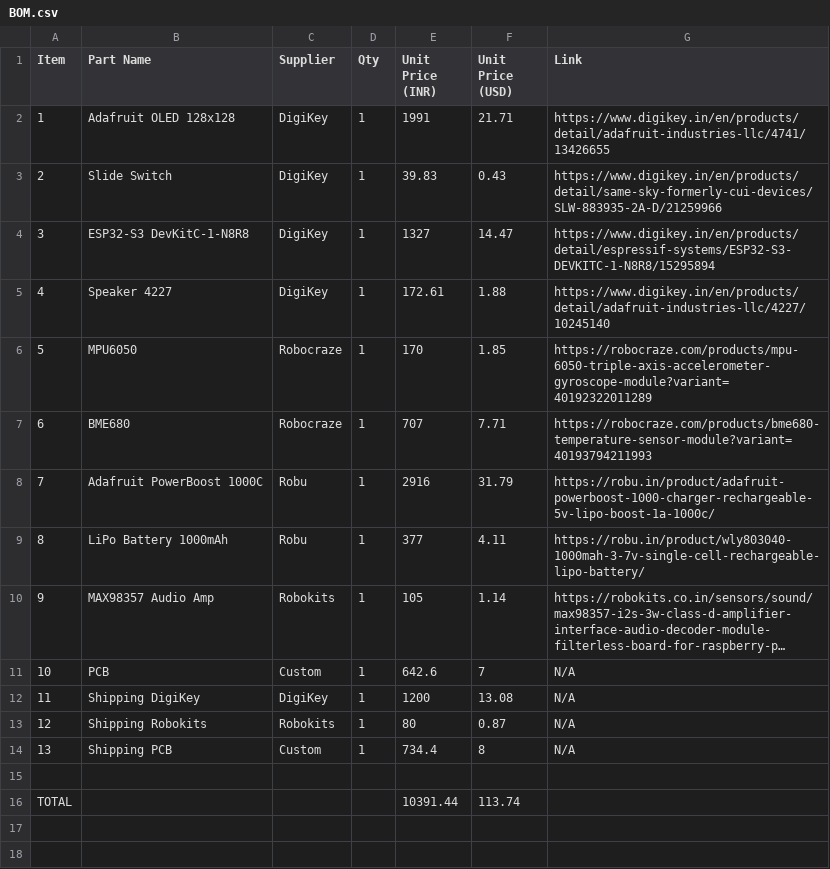
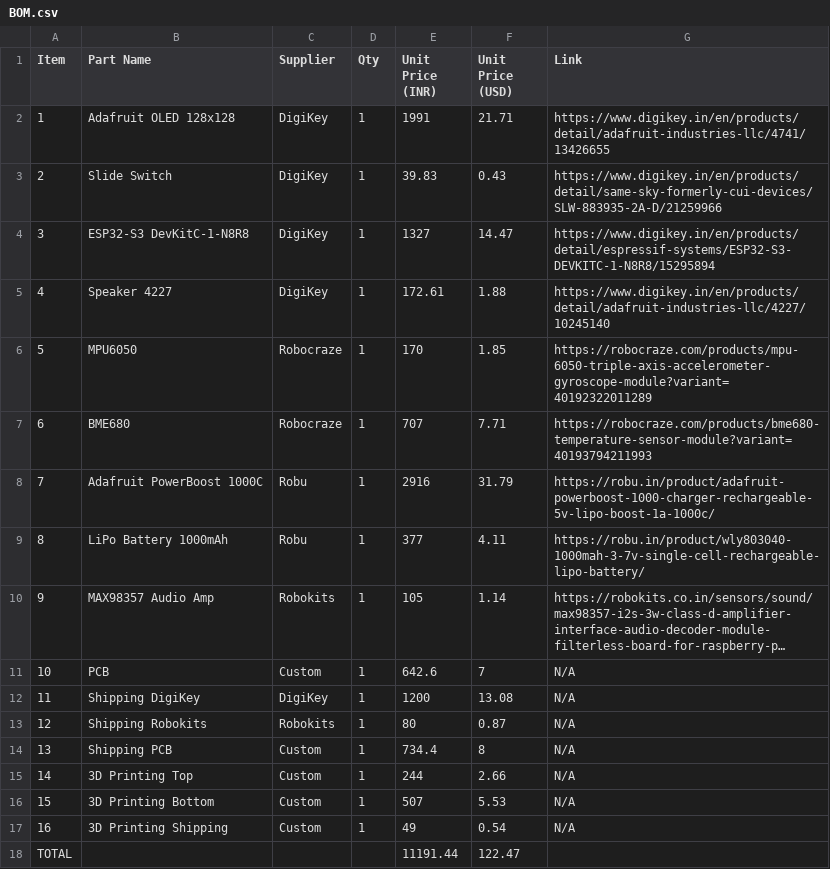
Before and after one commit to Sapling-Chores/SappY, a CSV file: BOM.csv, drawn as a sheet; long unchanged cells end in …; removed rows and columns are numbered as before the commit, all else as after; the diff names each change by its address in the sheet, - before the commit and + after, or states it on an @@ line.

Commit message:
Update BOM.csv

```diff
--- a/BOM.csv
+++ b/BOM.csv
-row 15: (empty)
+row 15: 14 | 3D Printing Top | Custom | 1 | 244 | 2.66 | N/A
-row 16: TOTAL |  |  |  | 10391.44 | 113.74
+row 16: 15 | 3D Printing Bottom | Custom | 1 | 507 | 5.53 | N/A
+row 17: 16 | 3D Printing Shipping | Custom | 1 | 49 | 0.54 | N/A
+row 18: TOTAL |  |  |  | 11191.44 | 122.47
```
